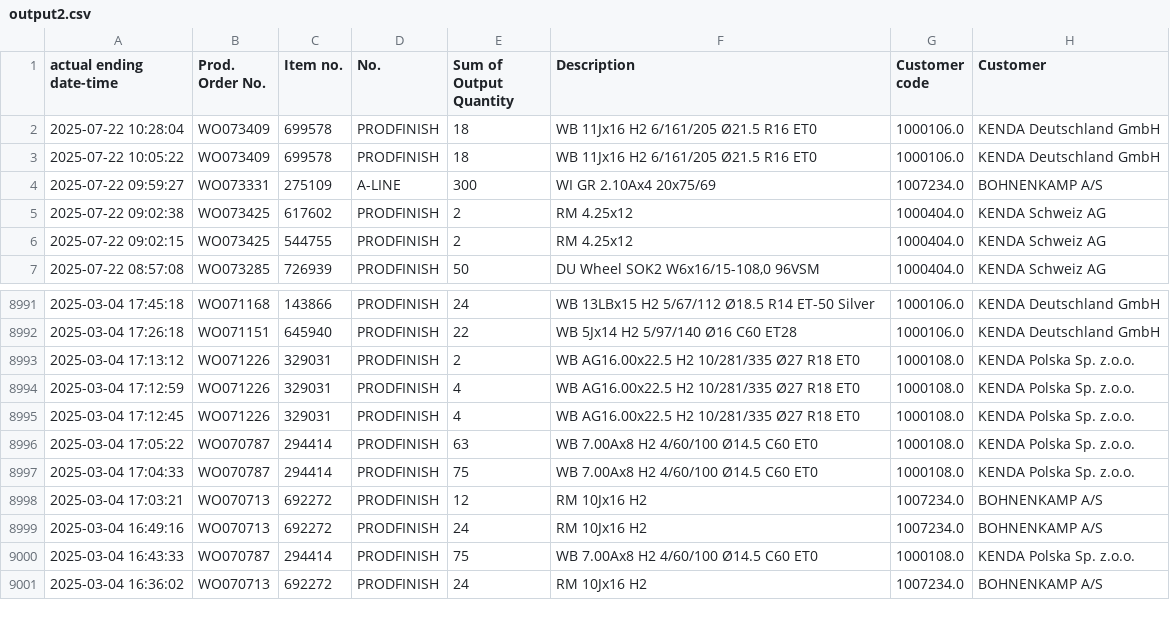
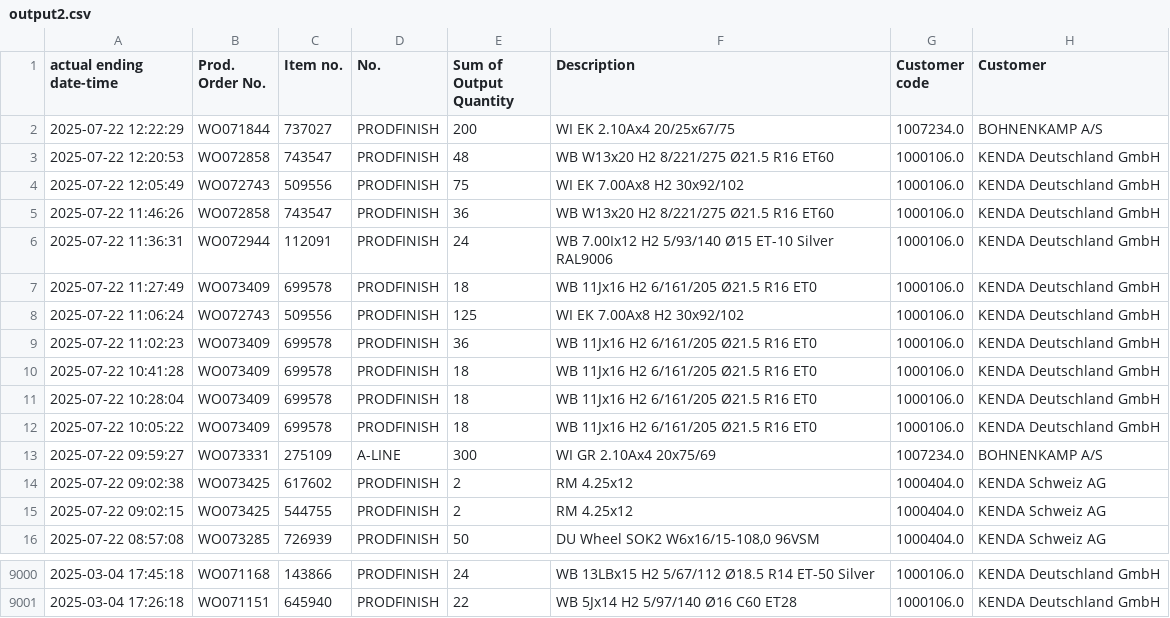
Before and after one commit to c4k120/testing, a CSV file: output2.csv, drawn as a sheet; only a part is shown, gaps mark what is left out; removed rows and columns are numbered as before the commit, all else as after; the diff names each change by its address in the sheet, - before the commit and + after, or states it on an @@ line.

```diff
--- a/output2.csv
+++ b/output2.csv
+row 2: 2025-07-22 12:22:29 | WO071844 | 737027 | PRODFINISH | 200 | WI EK 2.10Ax4 20/25x67/75 | 1007234.0 | BOHNENKAMP A/S
+row 3: 2025-07-22 12:20:53 | WO072858 | 743547 | PRODFINISH | 48 | WB W13x20 H2 8/221/275 Ø21.5 R16 ET60 | 1000106.0 | KENDA Deutschland GmbH
+row 4: 2025-07-22 12:05:49 | WO072743 | 509556 | PRODFINISH | 75 | WI EK 7.00Ax8 H2 30x92/102 | 1000106.0 | KENDA Deutschland GmbH
+row 5: 2025-07-22 11:46:26 | WO072858 | 743547 | PRODFINISH | 36 | WB W13x20 H2 8/221/275 Ø21.5 R16 ET60 | 1000106.0 | KENDA Deutschland GmbH
+row 6: 2025-07-22 11:36:31 | WO072944 | 112091 | PRODFINISH | 24 | WB 7.00Ix12 H2 5/93/140 Ø15 ET-10 Silver RAL9006 | 1000106.0 | KENDA Deutschland GmbH
+row 7: 2025-07-22 11:27:49 | WO073409 | 699578 | PRODFINISH | 18 | WB 11Jx16 H2 6/161/205 Ø21.5 R16 ET0 | 1000106.0 | KENDA Deutschland GmbH
+row 8: 2025-07-22 11:06:24 | WO072743 | 509556 | PRODFINISH | 125 | WI EK 7.00Ax8 H2 30x92/102 | 1000106.0 | KENDA Deutschland GmbH
+row 9: 2025-07-22 11:02:23 | WO073409 | 699578 | PRODFINISH | 36 | WB 11Jx16 H2 6/161/205 Ø21.5 R16 ET0 | 1000106.0 | KENDA Deutschland GmbH
+row 10: 2025-07-22 10:41:28 | WO073409 | 699578 | PRODFINISH | 18 | WB 11Jx16 H2 6/161/205 Ø21.5 R16 ET0 | 1000106.0 | KENDA Deutschland GmbH
-row 8993: 2025-03-04 17:13:12 | WO071226 | 329031 | PRODFINISH | 2 | WB AG16.00x22.5 H2 10/281/335 Ø27 R18 ET0 | 1000108.0 | KENDA Polska Sp. z.o.o.
-row 8994: 2025-03-04 17:12:59 | WO071226 | 329031 | PRODFINISH | 4 | WB AG16.00x22.5 H2 10/281/335 Ø27 R18 ET0 | 1000108.0 | KENDA Polska Sp. z.o.o.
-row 8995: 2025-03-04 17:12:45 | WO071226 | 329031 | PRODFINISH | 4 | WB AG16.00x22.5 H2 10/281/335 Ø27 R18 ET0 | 1000108.0 | KENDA Polska Sp. z.o.o.
-row 8996: 2025-03-04 17:05:22 | WO070787 | 294414 | PRODFINISH | 63 | WB 7.00Ax8 H2 4/60/100 Ø14.5 C60 ET0 | 1000108.0 | KENDA Polska Sp. z.o.o.
-row 8997: 2025-03-04 17:04:33 | WO070787 | 294414 | PRODFINISH | 75 | WB 7.00Ax8 H2 4/60/100 Ø14.5 C60 ET0 | 1000108.0 | KENDA Polska Sp. z.o.o.
-row 8998: 2025-03-04 17:03:21 | WO070713 | 692272 | PRODFINISH | 12 | RM 10Jx16 H2 | 1007234.0 | BOHNENKAMP A/S
-row 8999: 2025-03-04 16:49:16 | WO070713 | 692272 | PRODFINISH | 24 | RM 10Jx16 H2 | 1007234.0 | BOHNENKAMP A/S
-row 9000: 2025-03-04 16:43:33 | WO070787 | 294414 | PRODFINISH | 75 | WB 7.00Ax8 H2 4/60/100 Ø14.5 C60 ET0 | 1000108.0 | KENDA Polska Sp. z.o.o.
-row 9001: 2025-03-04 16:36:02 | WO070713 | 692272 | PRODFINISH | 24 | RM 10Jx16 H2 | 1007234.0 | BOHNENKAMP A/S
```
Also changed, not shown: master2.csv, sales.csv.
